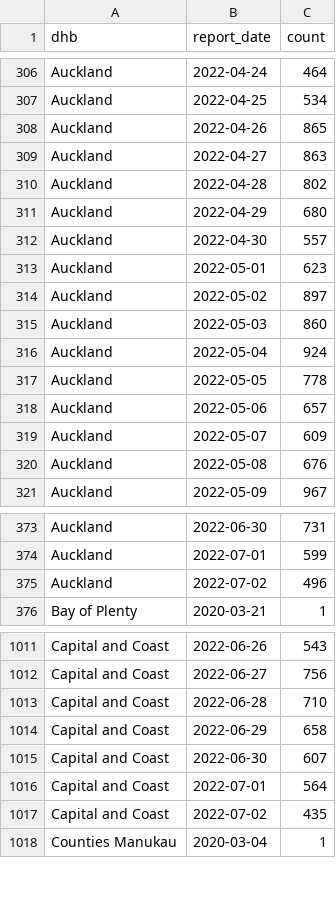
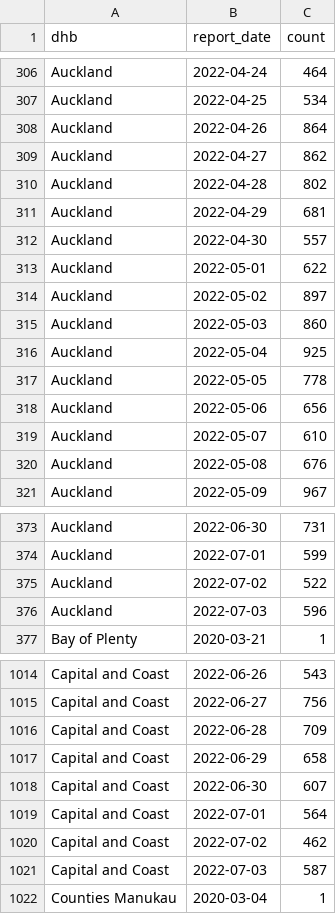
Before and after one commit to harkanwals/cdm, a CSV file: data/csvs/dhb_case_count.csv, drawn as a sheet; only a part is shown, gaps mark what is left out; the diff covers the shown part only.

```diff
--- a/data/csvs/dhb_case_count.csv
+++ b/data/csvs/dhb_case_count.csv
@@ -307,14 +307,14 @@ Auckland,2022-04-24,464
 Auckland,2022-04-25,534
-Auckland,2022-04-26,865
-Auckland,2022-04-27,863
+Auckland,2022-04-26,864
+Auckland,2022-04-27,862
 Auckland,2022-04-28,802
-Auckland,2022-04-29,680
+Auckland,2022-04-29,681
 Auckland,2022-04-30,557
-Auckland,2022-05-01,623
+Auckland,2022-05-01,622
 Auckland,2022-05-02,897
 Auckland,2022-05-03,860
-Auckland,2022-05-04,924
+Auckland,2022-05-04,925
 Auckland,2022-05-05,778
-Auckland,2022-05-06,657
-Auckland,2022-05-07,609
+Auckland,2022-05-06,656
+Auckland,2022-05-07,610
 Auckland,2022-05-08,676
@@ -374,3 +374,4 @@ Auckland,2022-06-30,731
 Auckland,2022-07-01,599
-Auckland,2022-07-02,496
+Auckland,2022-07-02,522
+Auckland,2022-07-03,596
 Bay of Plenty,2020-03-21,1
@@ -1012,3 +1015,3 @@ Capital and Coast,2022-06-26,543
 Capital and Coast,2022-06-27,756
-Capital and Coast,2022-06-28,710
+Capital and Coast,2022-06-28,709
 Capital and Coast,2022-06-29,658
@@ -1016,3 +1019,4 @@ Capital and Coast,2022-06-30,607
 Capital and Coast,2022-07-01,564
-Capital and Coast,2022-07-02,435
+Capital and Coast,2022-07-02,462
+Capital and Coast,2022-07-03,587
 Counties Manukau,2020-03-04,1
```
Also changed, not shown: 20 added rows and 120 edited cells elsewhere in this file, 1 other file.
